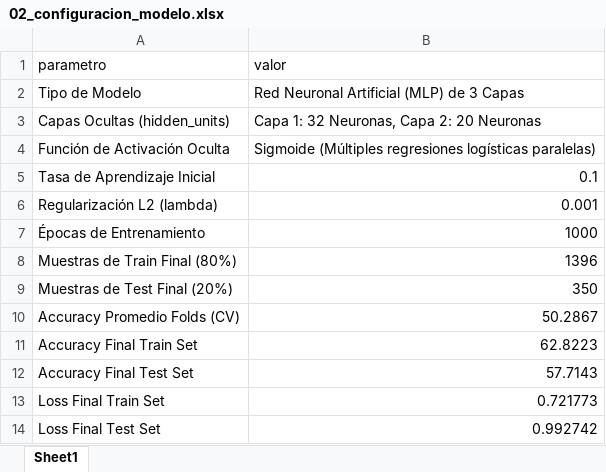
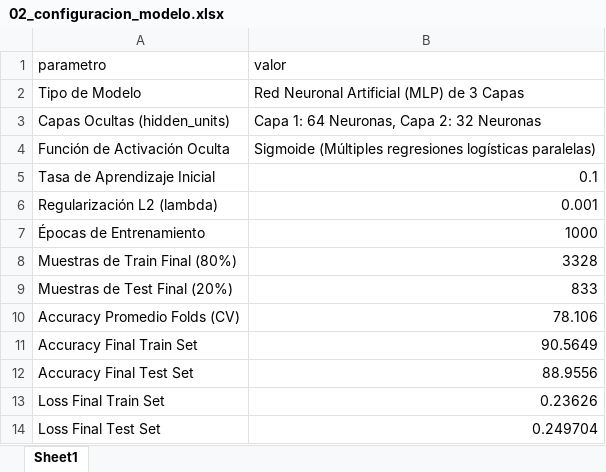
Before and after one commit to Josu-F1/RED_NEURONAL_COMPLETO, an Excel workbook: fact_competencia/outputs/02_configuracion_modelo.xlsx, sheet Sheet1, drawn as a sheet; values as stored, in another font and other column widths than the file's, no borders; the diff names each change by its address in the sheet, - before the commit and + after, or states it on an @@ line.

```diff
--- a/fact_competencia/outputs/02_configuracion_modelo.xlsx (sheet Sheet1)
+++ b/fact_competencia/outputs/02_configuracion_modelo.xlsx (sheet Sheet1)
-B3 (valor): Capa 1: 32 Neuronas, Capa 2: 20 Neuronas
+B3 (valor): Capa 1: 64 Neuronas, Capa 2: 32 Neuronas
-B8 (valor): 1396
+B8 (valor): 3328
-B9 (valor): 350
+B9 (valor): 833
-B10 (valor): 50.2867
+B10 (valor): 78.106
-B11 (valor): 62.8223
+B11 (valor): 90.5649
-B12 (valor): 57.7143
+B12 (valor): 88.9556
-B13 (valor): 0.721773
+B13 (valor): 0.23626
-B14 (valor): 0.992742
+B14 (valor): 0.249704
```
Also changed, not shown: fact_competencia/outputs/01_pesos_finales.xlsx, fact_competencia/outputs/03_predicciones_train.xlsx, 6 other files.
